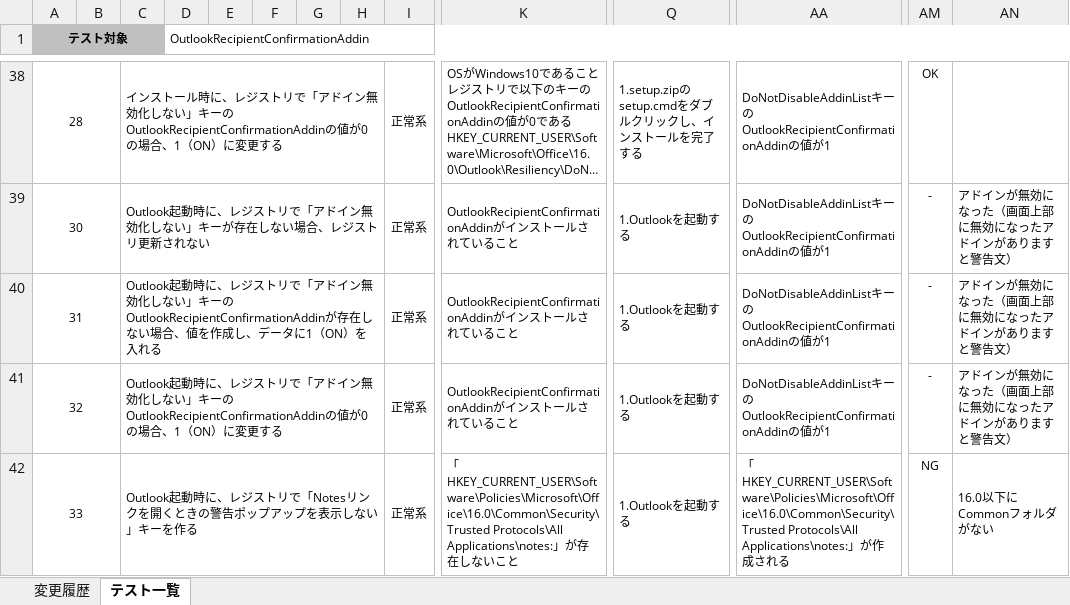
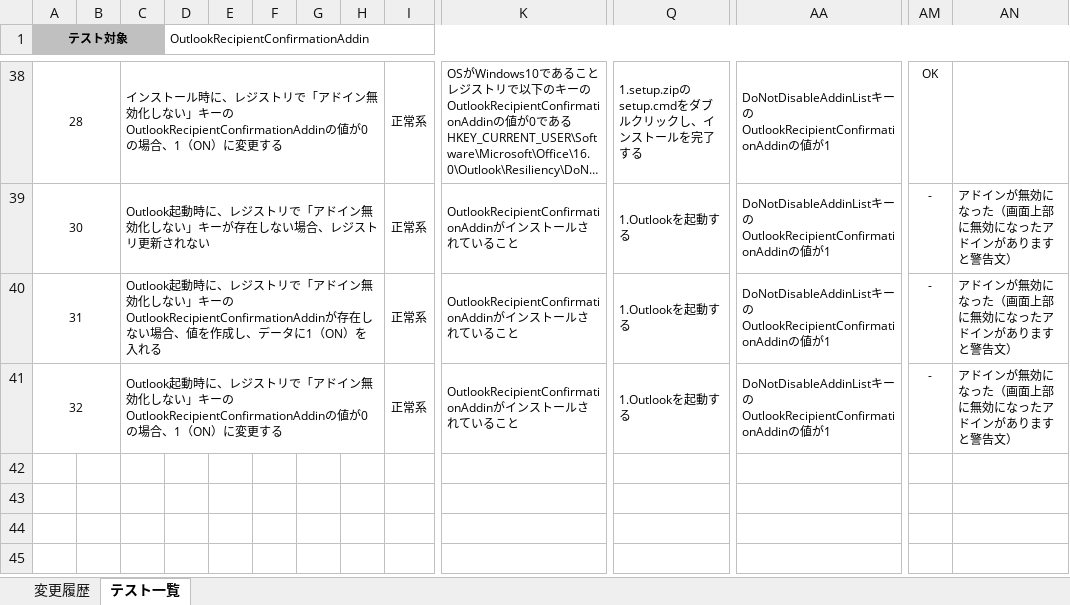
Before and after one commit to ykinoshi1015/OutlookRecipientConfirmationAddin, an Excel workbook: document/テスト仕様書.xlsx, sheet テスト一覧, drawn as a sheet; only a part is shown, gaps mark what is left out; long unchanged cells end in …; values as stored, in another font and other column widths than the file's, no borders; rows hold the shown columns only; the diff names each change by its address in the sheet, - before the commit and + after, or states it on an @@ line.

```diff
--- a/document/テスト仕様書.xlsx (sheet テスト一覧)
+++ b/document/テスト仕様書.xlsx (sheet テスト一覧)
-row 42: 33 |  | Outlook起動時に、レジストリで「Notesリンクを開くときの警告ポップアップを表示しない」キーを作る |  |  |  |  |  | 正常系 | 「HKEY_CURRENT_USER\Software\Policies\Microsoft\Office\16.0\Common\Security\Trusted Protocols\All Applications\notes:」が存在しないこと | 1.Outlookを起動する | 「HKEY_CURRENT_USER\Software\Policies\Microsoft\Office\16.0\Common\Security\Trusted Protocols\All Applications\notes:」が作成される | NG | 16.0以下にCommonフォルダがない
```
Also changed, not shown: 3 other files.
